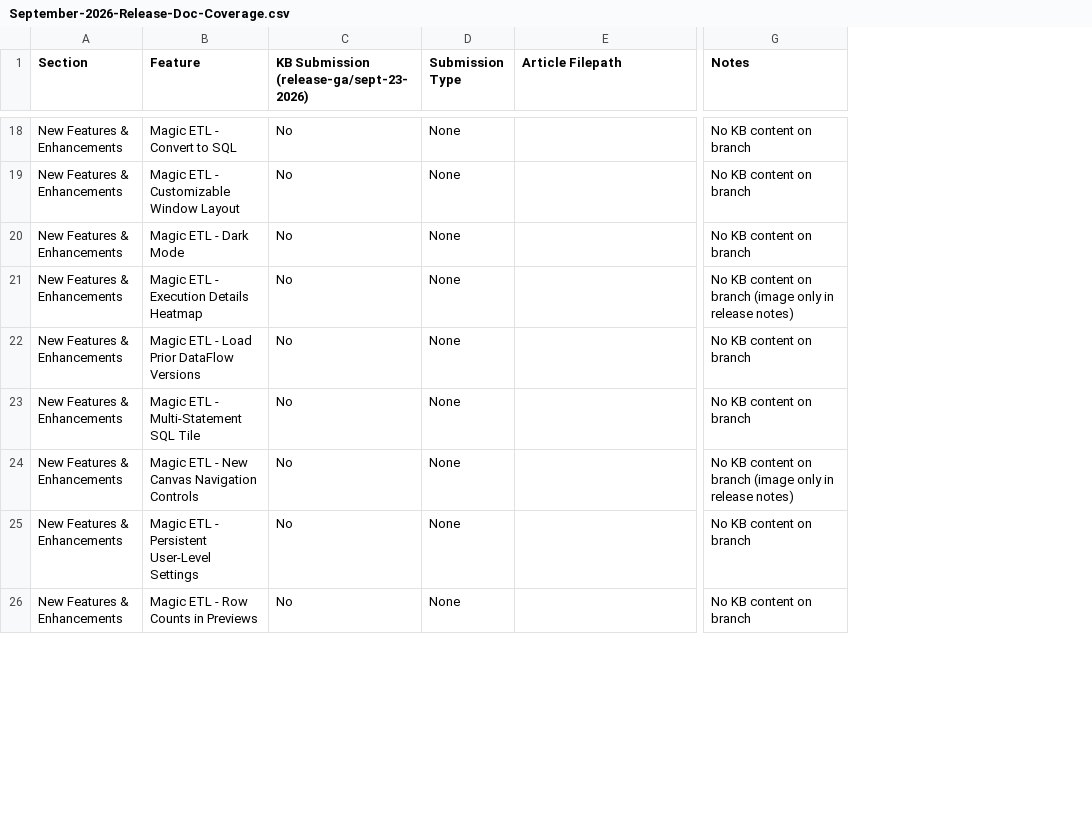
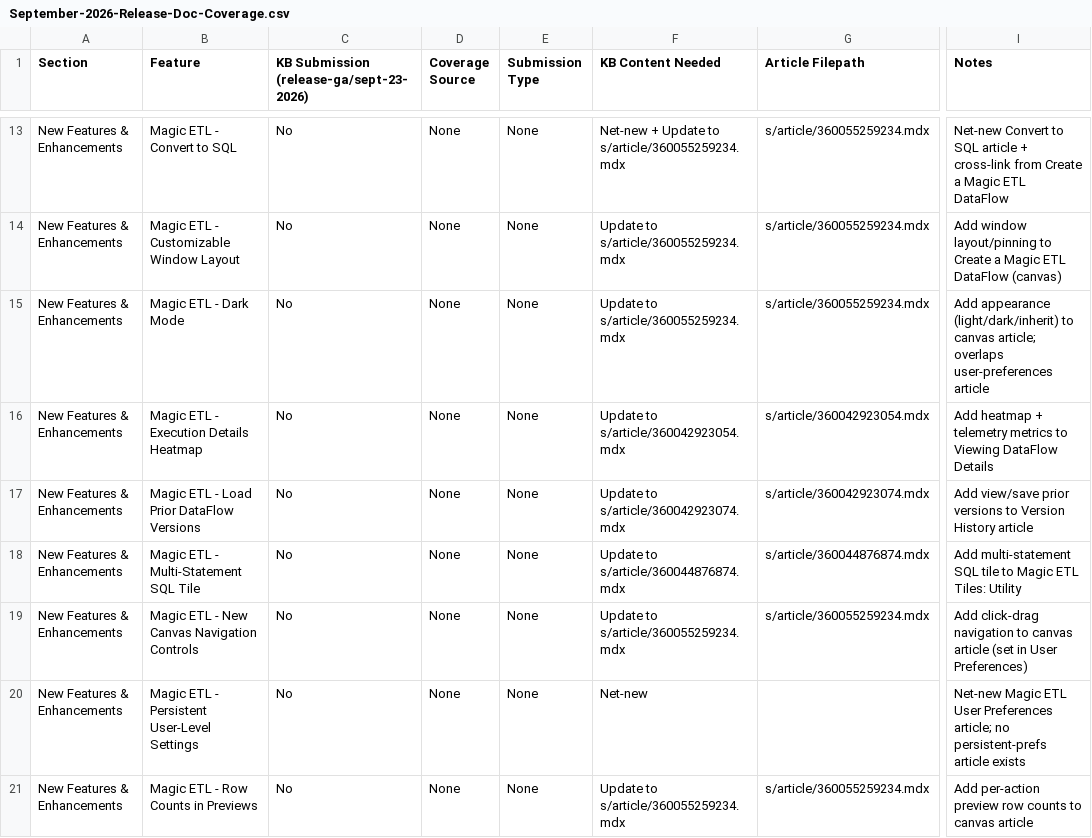
Before and after one commit to DomoApps/domo-documentation-hub, a CSV file: releaseCoverage/September-2026-Release-Doc-Coverage.csv, drawn as a sheet; only a part is shown, gaps mark what is left out; addresses are those after the commit; the diff covers the shown part only; the diff names each change by its address in the sheet, - before the commit and + after, or states it on an @@ line.

```diff
--- a/releaseCoverage/September-2026-Release-Doc-Coverage.csv
+++ b/releaseCoverage/September-2026-Release-Doc-Coverage.csv
+column D (Coverage Source), rows 13-21: all None
+column F (KB Content Needed), rows 13-21: Net-new + Update to s/article/360055259234.mdx | Update to s/article/360055259234.mdx | Update to s/article/360055259234.mdx | Update to s/article/360042923054.mdx | Update to s/article/360042923074.mdx | Update to s/article/360044876874.mdx | Update to s/article/360055259234.mdx | Net-new | Update to s/article/360055259234.mdx
-G13:G15 (Article Filepath): (empty)
+G13:G15 (Article Filepath): s/article/360055259234.mdx
-I13 (Notes): No KB content on branch
+I13 (Notes): Net-new Convert to SQL article + cross-link from Create a Magic ETL DataFlow
-I14 (Notes): No KB content on branch
+I14 (Notes): Add window layout/pinning to Create a Magic ETL DataFlow (canvas)
-I15 (Notes): No KB content on branch
+I15 (Notes): Add appearance (light/dark/inherit) to canvas article; overlaps user-preferences article
-G16 (Article Filepath): (empty)
+G16 (Article Filepath): s/article/360042923054.mdx
-I16 (Notes): No KB content on branch (image only in release notes)
+I16 (Notes): Add heatmap + telemetry metrics to Viewing DataFlow Details
-G17 (Article Filepath): (empty)
+G17 (Article Filepath): s/article/360042923074.mdx
-I17 (Notes): No KB content on branch
+I17 (Notes): Add view/save prior versions to Version History article
-G18 (Article Filepath): (empty)
+G18 (Article Filepath): s/article/360044876874.mdx
-I18 (Notes): No KB content on branch
+I18 (Notes): Add multi-statement SQL tile to Magic ETL Tiles: Utility
-G19 (Article Filepath): (empty)
+G19 (Article Filepath): s/article/360055259234.mdx
-I19 (Notes): No KB content on branch (image only in release notes)
+I19 (Notes): Add click-drag navigation to canvas article (set in User Preferences)
-I20 (Notes): No KB content on branch
+I20 (Notes): Net-new Magic ETL User Preferences article; no persistent-prefs article exists
-G21 (Article Filepath): (empty)
+G21 (Article Filepath): s/article/360055259234.mdx
-I21 (Notes): No KB content on branch
+I21 (Notes): Add per-action preview row counts to canvas article
```
Also changed, not shown: 2 added rows, 10 removed rows and 64 edited cells elsewhere in this file, 1 other file.
